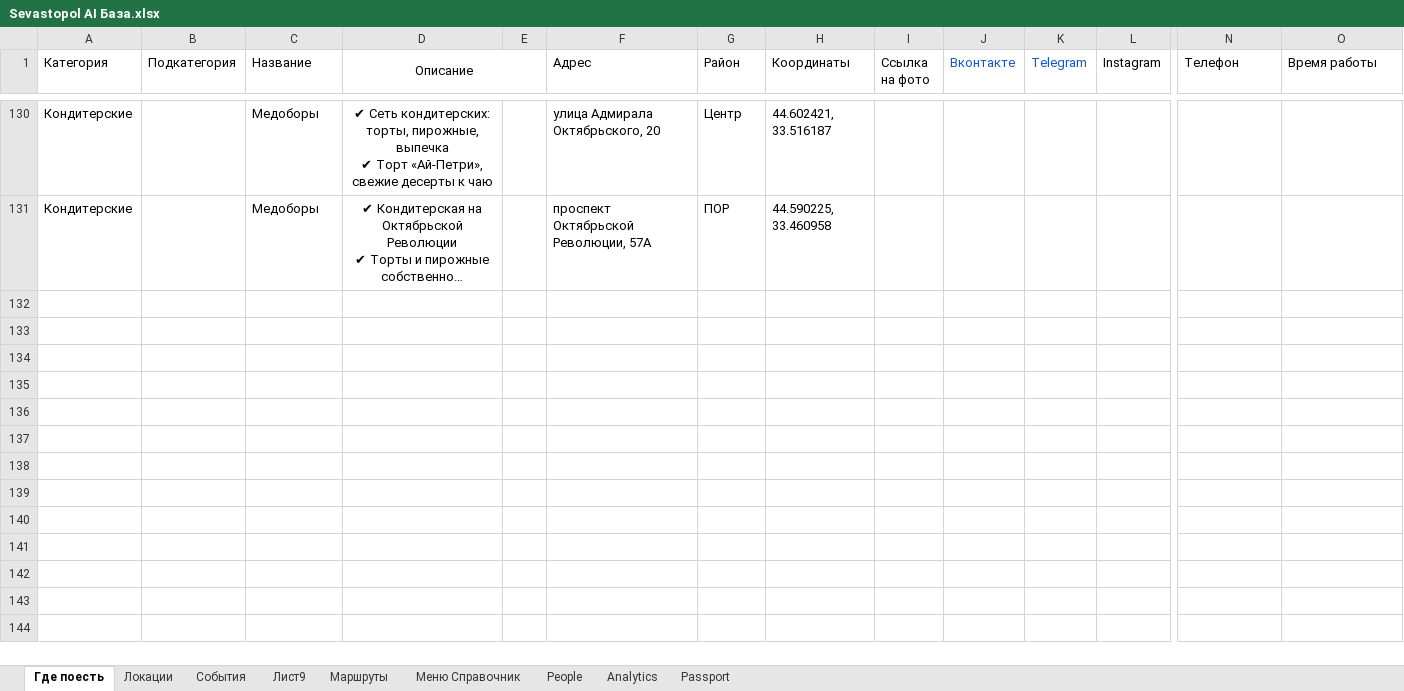
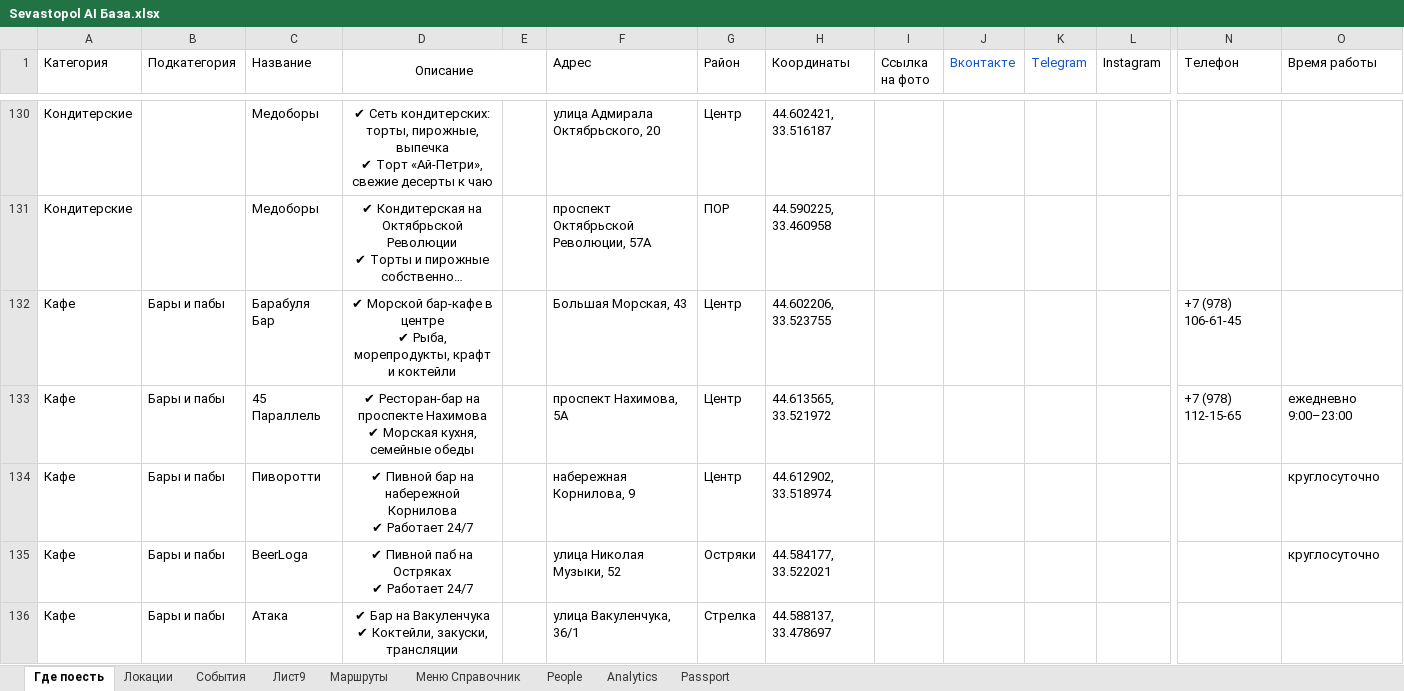
Before and after one commit to Yurich-citycode/SevastopolAIbot, an Excel workbook: Sevastopol AI База.xlsx, sheet Где поесть, drawn as a sheet; only a part is shown, gaps mark what is left out; long unchanged cells end in …; values as stored, in another font and other column widths than the file's, no borders; rows hold the shown columns only; ↵ is a line break in a cell; the diff covers the shown part only; the diff names each change by its address in the sheet, - before the commit and + after, or states it on an @@ line.

```diff
--- a/Sevastopol AI База.xlsx (sheet Где поесть)
+++ b/Sevastopol AI База.xlsx (sheet Где поесть)
+row 132: Кафе | Бары и пабы | Барабуля Бар | ✔ Морской бар-кафе в центре ↵ ✔ Рыба, морепродукты, крафт и коктейли |  | Большая Морская, 43 | Центр | 44.602206, 33.523755 |  |  |  |  | +7 (978) 106-61-45
+row 133: Кафе | Бары и пабы | 45 Параллель | ✔ Ресторан-бар на проспекте Нахимова ↵ ✔ Морская кухня, семейные обеды |  | проспект Нахимова, 5А | Центр | 44.613565, 33.521972 |  |  |  |  | +7 (978) 112-15-65 | ежедневно 9:00–23:00
+row 134: Кафе | Бары и пабы | Пиворотти | ✔ Пивной бар на набережной Корнилова ↵ ✔ Работает 24/7 |  | набережная Корнилова, 9 | Центр | 44.612902, 33.518974 |  |  |  |  |  | круглосуточно
+row 135: Кафе | Бары и пабы | BeerLoga | ✔ Пивной паб на Остряках ↵ ✔ Работает 24/7 |  | улица Николая Музыки, 52 | Остряки | 44.584177, 33.522021 |  |  |  |  |  | круглосуточно
+row 136: Кафе | Бары и пабы | Атака | ✔ Бар на Вакуленчука ↵ ✔ Коктейли, закуски, трансляции |  | улица Вакуленчука, 36/1 | Стрелка | 44.588137, 33.478697
```
Also changed, not shown: 24 added rows elsewhere in this sheet, sheet Локации, sheet Маршруты, 2 other files.
